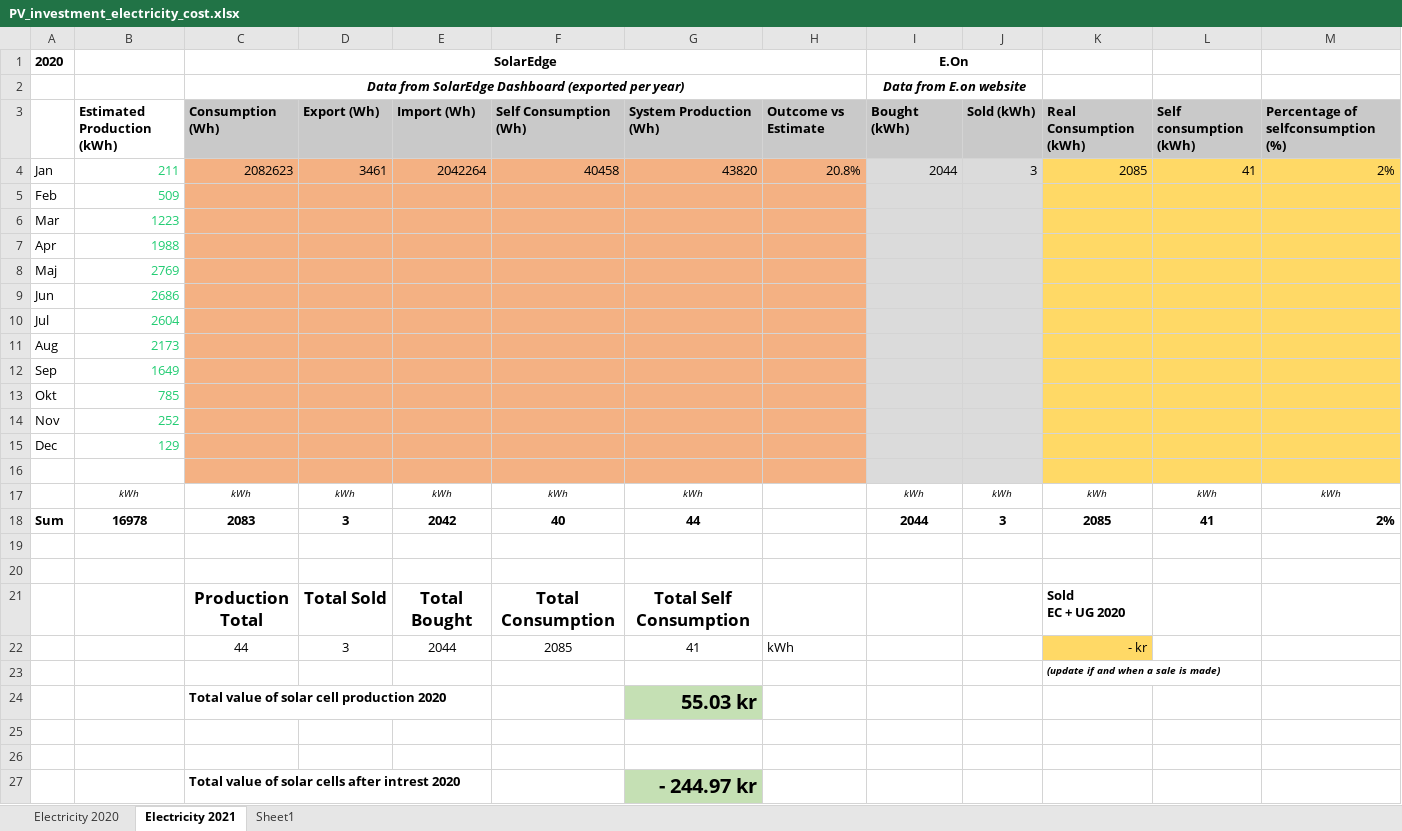
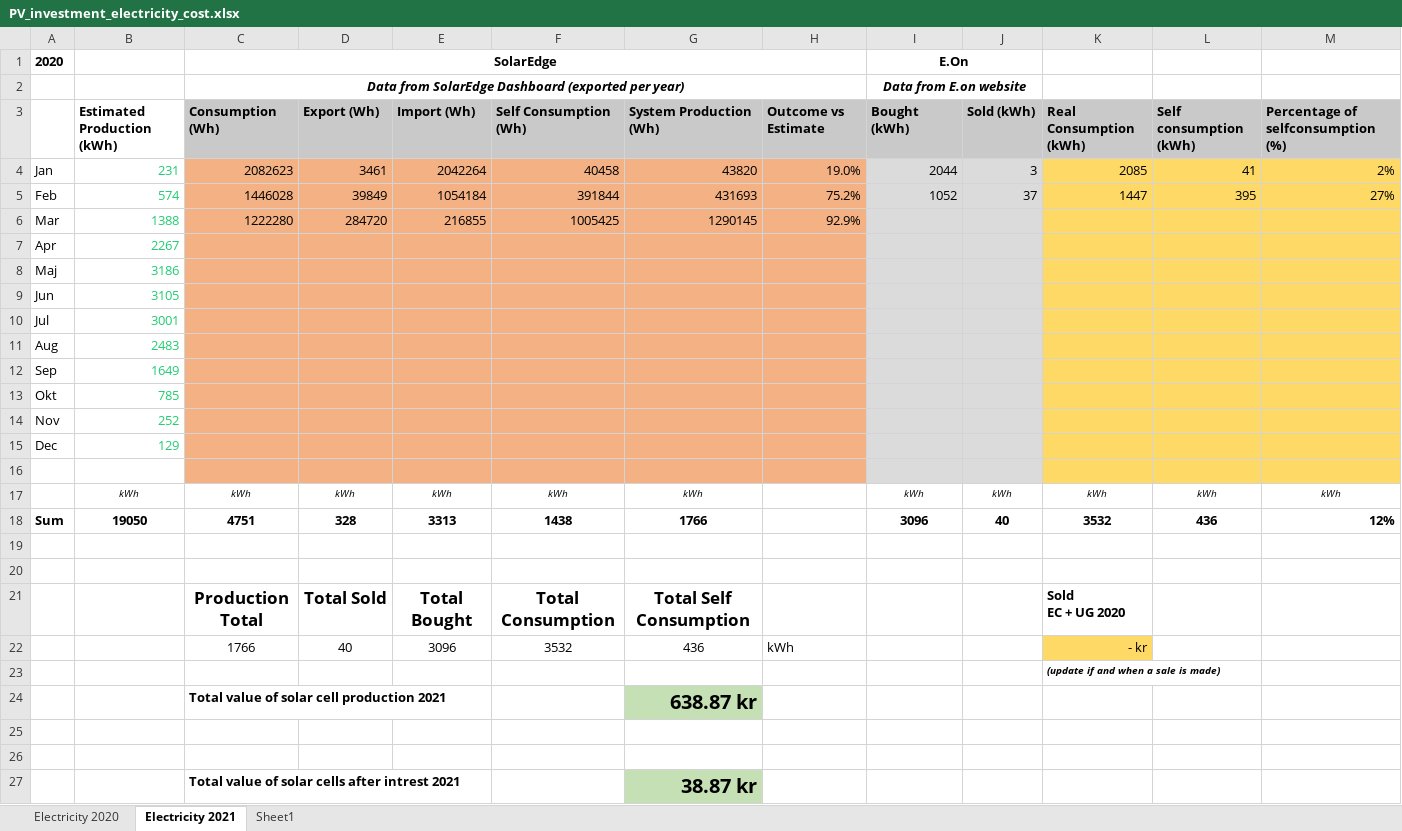
Before and after one commit to magpern/ElectricityCalculations, an Excel workbook: PV_investment_electricity_cost.xlsx, sheet Electricity 2021, drawn as a sheet; only a part is shown; values as stored, in another font and other column widths than the file's, no borders; removed rows and columns are numbered as before the commit, all else as after; rows hold the shown columns only; the diff names each change by its address in the sheet, - before the commit and + after, or states it on an @@ line.

Commit message:
Updated February 2021

```diff
--- a/PV_investment_electricity_cost.xlsx (sheet Electricity 2021)
+++ b/PV_investment_electricity_cost.xlsx (sheet Electricity 2021)
-B4: 211
+B4: 231
-H4: 20.8%
+H4: 19.0%
-row 5: Feb | 509
-row 6: Mar | 1223
+row 5: Feb | 574 | 1446028 | 39849 | 1054184 | 391844 | 431693 | 75.2% | 1052 | 37 | 1447 | 395 | 27%
+row 6: Mar | 1388 | 1222280 | 284720 | 216855 | 1005425 | 1290145 | 92.9%
-B7: 1988
+B7: 2267
-B8: 2769
+B8: 3186
-B9: 2686
+B9: 3105
-B10: 2604
+B10: 3001
-B11: 2173
+B11: 2483
-row 18: Sum | 16978 | 2083 | 3 | 2042 | 40 | 44 |  | 2044 | 3 | 2085 | 41 | 2%
+row 18: Sum | 19050 | 4751 | 328 | 3313 | 1438 | 1766 |  | 3096 | 40 | 3532 | 436 | 12%
-row 22:  |  | 44 | 3 | 2044 | 2085 | 41 | kWh |  |  | - kr
+row 22:  |  | 1766 | 40 | 3096 | 3532 | 436 | kWh |  |  | - kr
-row 24:  |  | Total value of solar cell production 2020 |  |  |  | 55.03 kr
+row 24:  |  | Total value of solar cell production 2021 |  |  |  | 638.87 kr
-row 27:  |  | Total value of solar cells after intrest 2020 |  |  |  | - 244.97 kr
+row 27:  |  | Total value of solar cells after intrest 2021 |  |  |  | 38.87 kr
```
